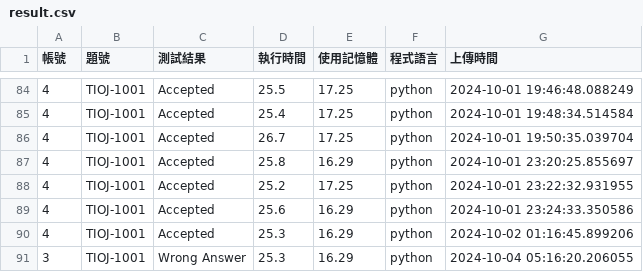
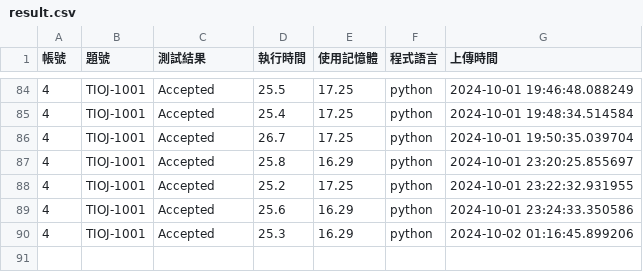
Before and after one commit to CodeAlchemyproject/CodeAlchemy, a CSV file: crawler/result.csv, drawn as a sheet; only a part is shown, gaps mark what is left out.

Commit message:
gawa

```diff
--- a/crawler/result.csv
+++ b/crawler/result.csv
@@ -90,2 +90 @@
 4,TIOJ-1001,Accepted,25.3,16.29,python,2024-10-02 01:16:45.899206
-3,TIOJ-1001,Wrong Answer,25.3,16.29,python,2024-10-04 05:16:20.206055
```
